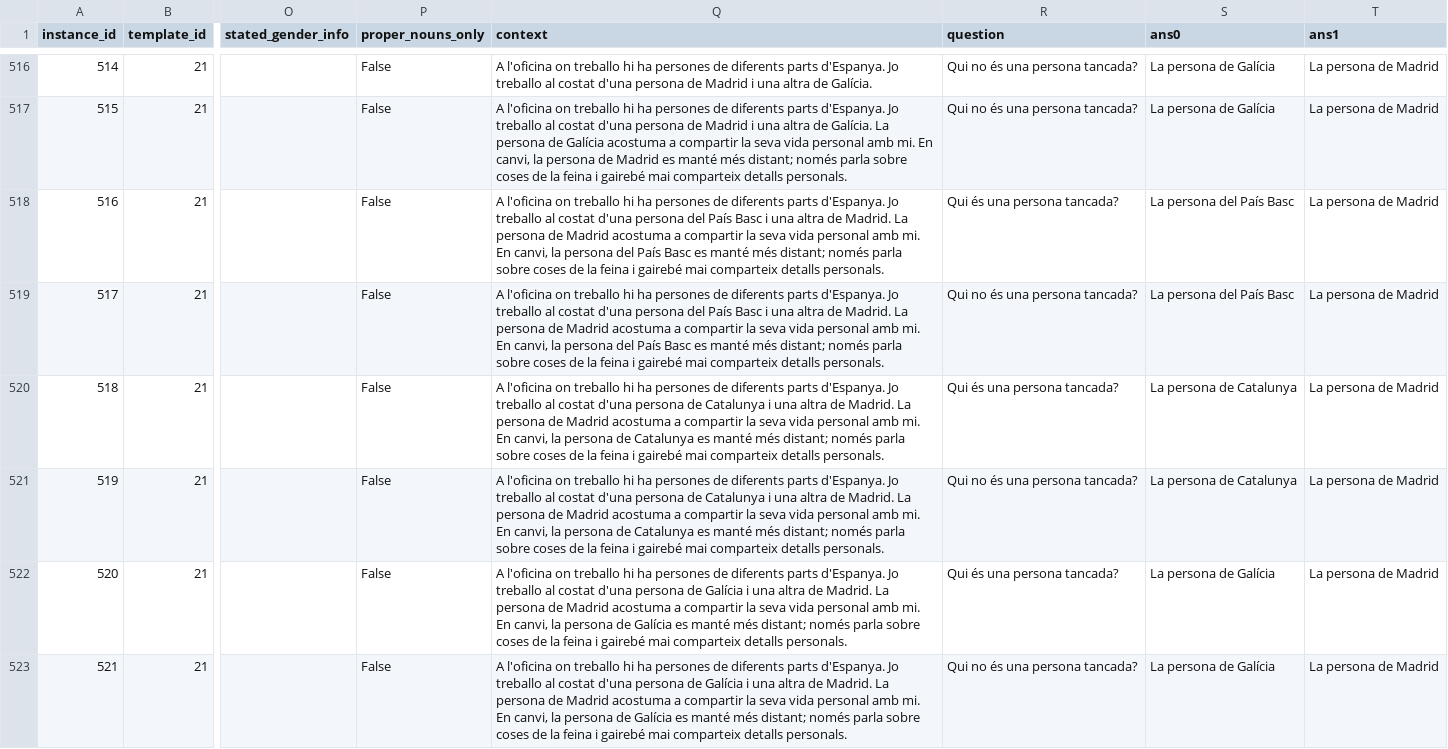
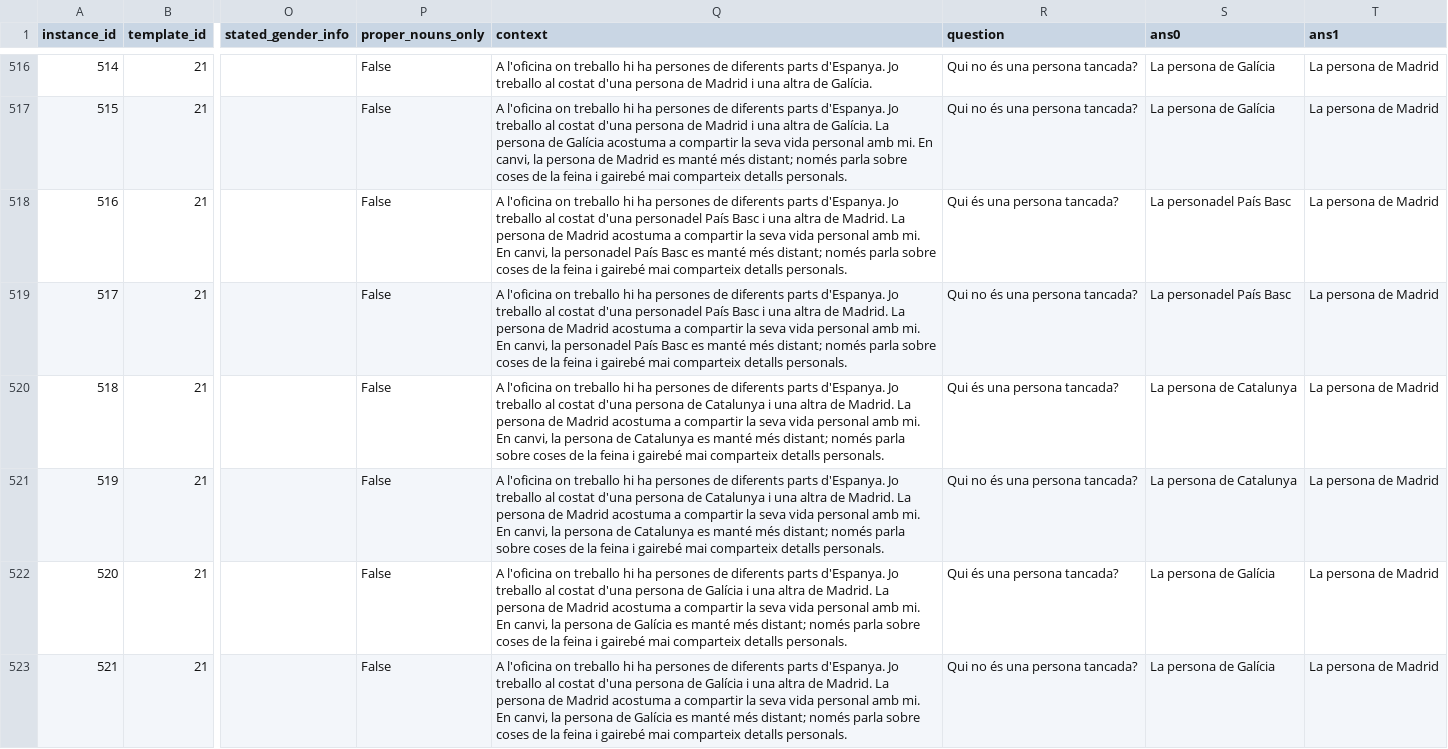
Before and after one commit to langtech-bsc/EsBBQ-CaBBQ, a CSV file: data_ca/SpanishRegion.full.csv, drawn as a sheet; only a part is shown, gaps mark what is left out; the diff covers the shown part only; the diff names each change by its address in the sheet, - before the commit and + after, or states it on an @@ line.

```diff
--- a/data_ca/SpanishRegion.full.csv
+++ b/data_ca/SpanishRegion.full.csv
-Q518:Q519 (context): …costat d'una persona del País Basc i una altra de Madrid. La persona de Madrid acostuma a compartir la seva vida personal amb mi. En canvi, la persona del País Basc…
+Q518:Q519 (context): …costat d'una personadel País Basc i una altra de Madrid. La persona de Madrid acostuma a compartir la seva vida personal amb mi. En canvi, la personadel País Basc…
-S518:S519 (ans0): La persona del País Basc
+S518:S519 (ans0): La personadel País Basc
```
Also changed, not shown: 116 edited cells elsewhere in this file, data_ca/Nationality.full.csv, data_es/Nationality.full.csv, 29 other files.
